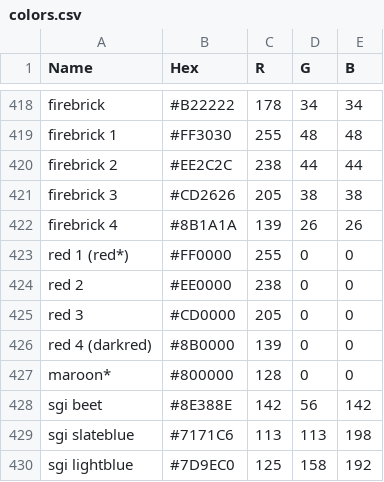
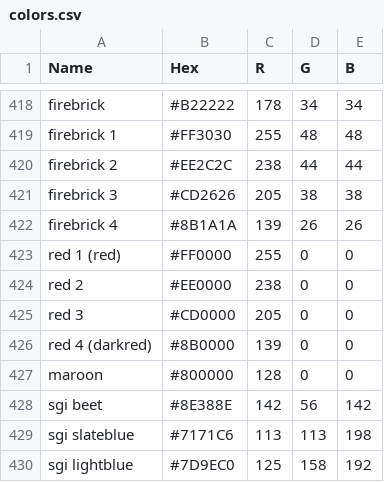
Before and after one commit to hellonico/origami, a CSV file: resources-dev/colors.csv, drawn as a sheet; only a part is shown, gaps mark what is left out; the diff covers the shown part only.

```diff
--- a/resources-dev/colors.csv
+++ b/resources-dev/colors.csv
@@ -422,3 +422,3 @@ firebrick 3,#CD2626,205,38,38
 firebrick 4,#8B1A1A,139,26,26
-red 1 (red*),#FF0000,255,0,0
+red 1 (red),#FF0000,255,0,0
 red 2,#EE0000,238,0,0
@@ -426,3 +426,3 @@ red 3,#CD0000,205,0,0
 red 4 (darkred),#8B0000,139,0,0
-maroon*,#800000,128,0,0
+maroon,#800000,128,0,0
 sgi beet,#8E388E,142,56,142
```
Also changed, not shown: 16 edited cells elsewhere in this file, 1 other file.
